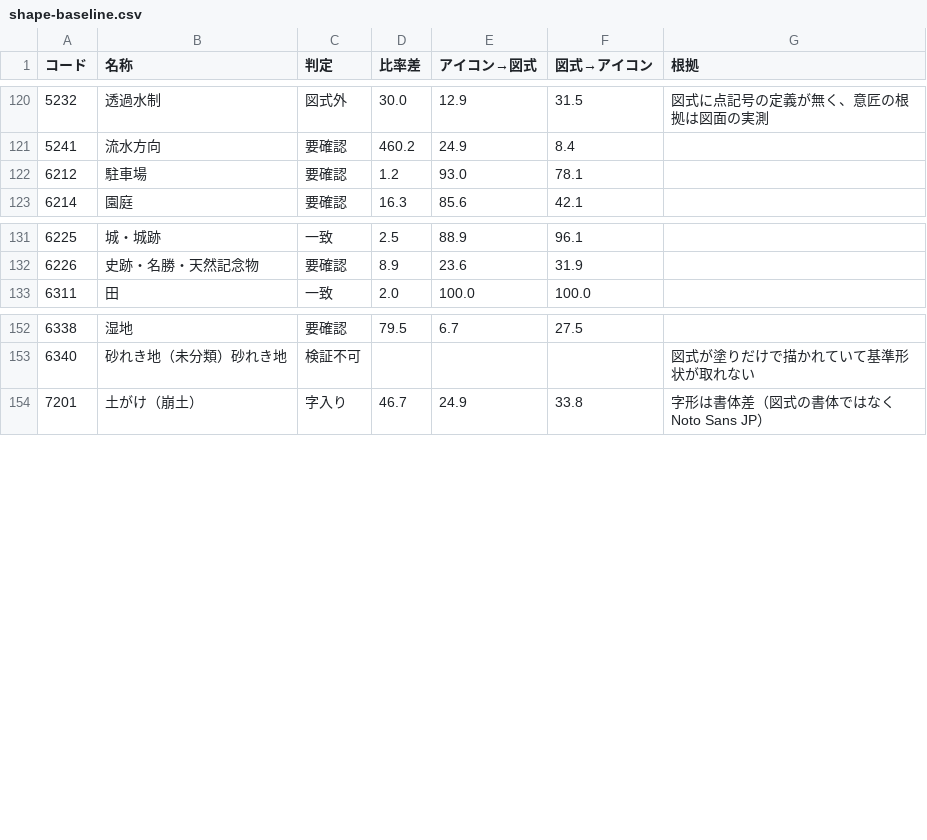
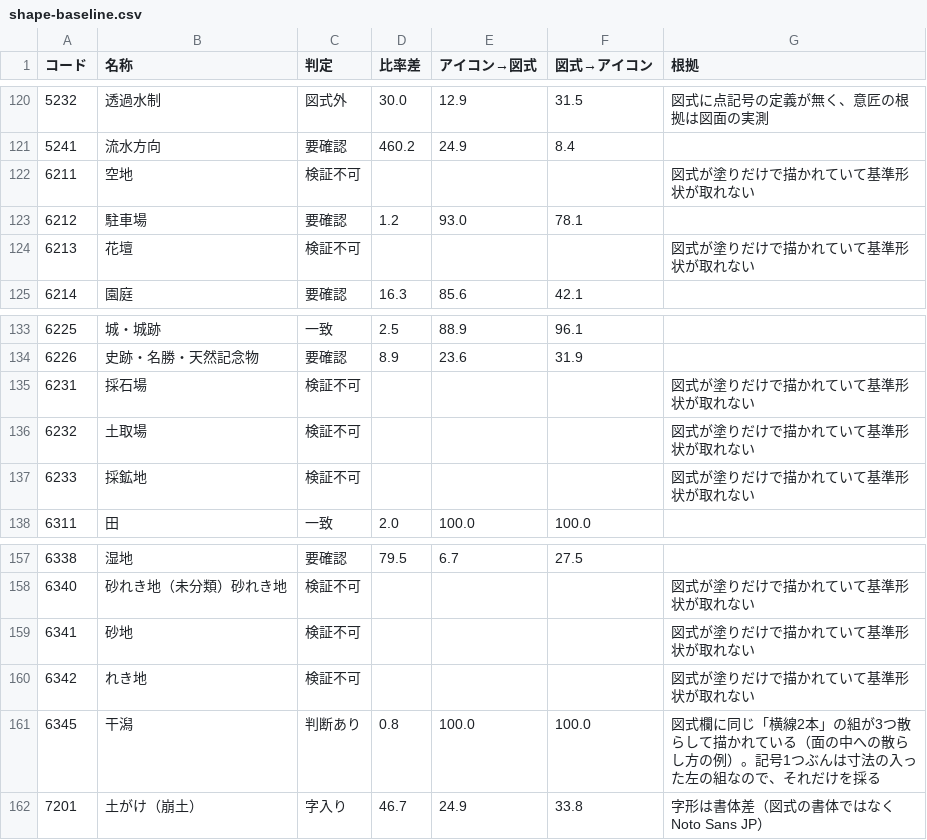
Before and after one commit to shiwaku/dm-sprite, a CSV file: data/shape-baseline.csv, drawn as a sheet; only a part is shown, gaps mark what is left out.

```diff
--- a/data/shape-baseline.csv
+++ b/data/shape-baseline.csv
@@ -121,3 +121,5 @@
 5241,流水方向,要確認,460.2,24.9,8.4,
+6211,空地,検証不可,,,,図式が塗りだけで描かれていて基準形状が取れない
 6212,駐車場,要確認,1.2,93.0,78.1,
+6213,花壇,検証不可,,,,図式が塗りだけで描かれていて基準形状が取れない
 6214,園庭,要確認,16.3,85.6,42.1,
@@ -132,2 +134,5 @@
 6226,史跡・名勝・天然記念物,要確認,8.9,23.6,31.9,
+6231,採石場,検証不可,,,,図式が塗りだけで描かれていて基準形状が取れない
+6232,土取場,検証不可,,,,図式が塗りだけで描かれていて基準形状が取れない
+6233,採鉱地,検証不可,,,,図式が塗りだけで描かれていて基準形状が取れない
 6311,田,一致,2.0,100.0,100.0,
@@ -153,2 +158,5 @@
 6340,砂れき地（未分類）砂れき地,検証不可,,,,図式が塗りだけで描かれていて基準形状が取れない
+6341,砂地,検証不可,,,,図式が塗りだけで描かれていて基準形状が取れない
+6342,れき地,検証不可,,,,図式が塗りだけで描かれていて基準形状が取れない
+6345,干潟,判断あり,0.8,100.0,100.0,図式欄に同じ「横線2本」の組が3つ散らして描かれている（面の中への散らし方の例）。記号1つぶんは寸法の入った左の組なので、それだけを採る
 7201,土がけ（崩土）,字入り,46.7,24.9,33.8,字形は書体差（図式の書体ではなく Noto Sans JP）
```
Also changed, not shown: 4 other files.
